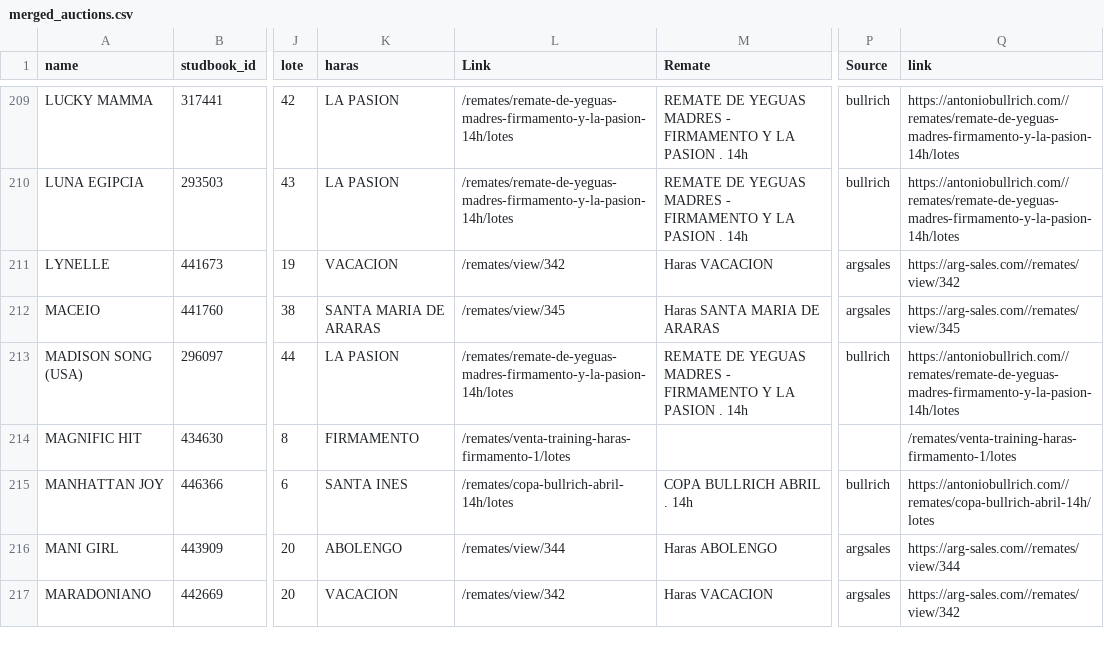
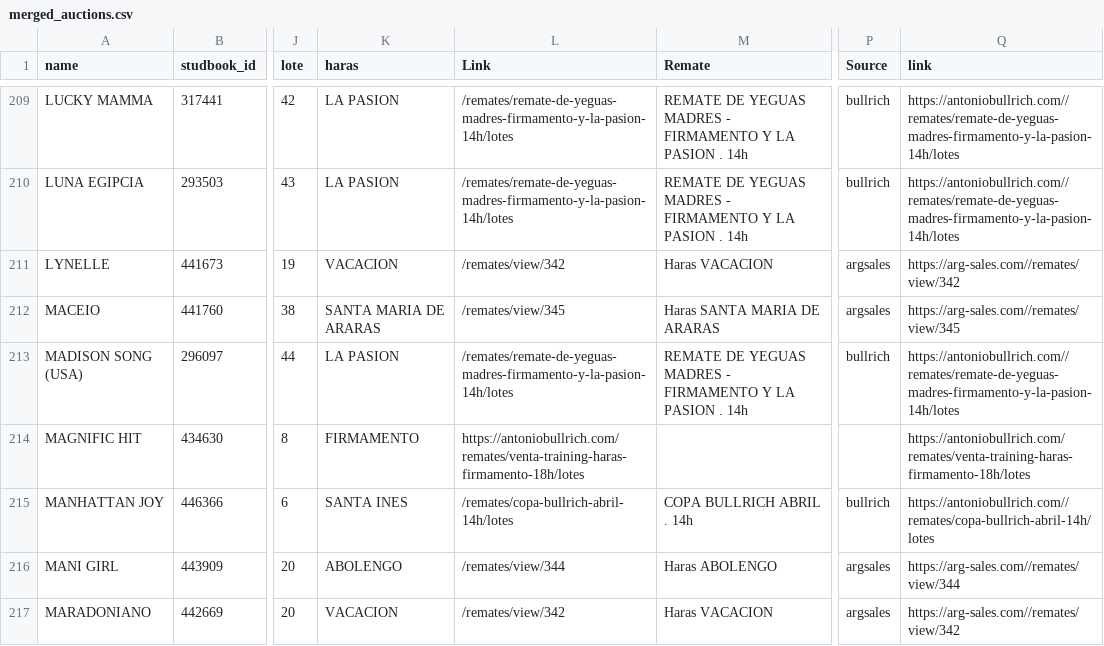
Before and after one commit to lucasbrea/auction_dashboard, a CSV file: merged_auctions.csv, drawn as a sheet; only a part is shown, gaps mark what is left out; the diff covers the shown part only; the diff names each change by its address in the sheet, - before the commit and + after, or states it on an @@ line.

Commit message:
Add files via upload

```diff
--- a/merged_auctions.csv
+++ b/merged_auctions.csv
-L214 (Link): /remates/venta-training-haras-firmamento-1/lotes
+L214 (Link): https://antoniobullrich.com/remates/venta-training-haras-firmamento-18h/lotes
-Q214 (link): /remates/venta-training-haras-firmamento-1/lotes
+Q214 (link): https://antoniobullrich.com/remates/venta-training-haras-firmamento-18h/lotes
```
Also changed, not shown: 22 edited cells elsewhere in this file.
